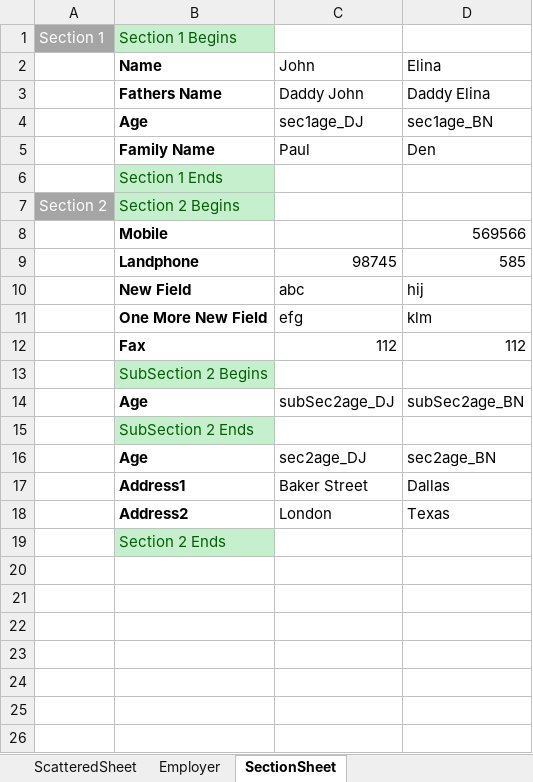
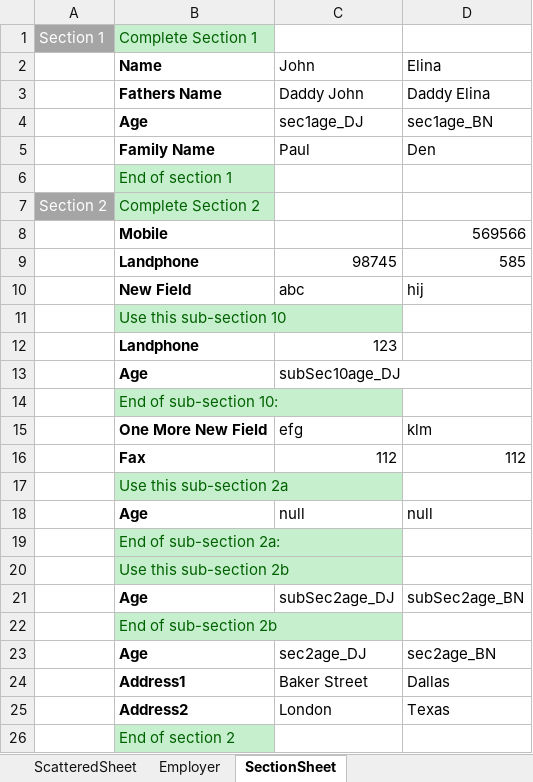
Before and after one commit to salilvnair/excelprocessor, an Excel workbook: src/main/resources/excel/ExcelProcessorTest1.xlsx, sheet SectionSheet, drawn as a sheet; values as stored, in another font and other column widths than the file's, no borders; 1 other sheet too large or unreadable and not compared; addresses are those after the commit; the diff names each change by its address in the sheet, - before the commit and + after, or states it on an @@ line.

Commit message:
Ordered SectionType Vertical Reader with SectionHint to dynamically consider the section header and associate the value if multiple duplicate entries are found

```diff
--- a/src/main/resources/excel/ExcelProcessorTest1.xlsx (sheet SectionSheet)
+++ b/src/main/resources/excel/ExcelProcessorTest1.xlsx (sheet SectionSheet)
-B1: Section 1 Begins
+B1: Complete Section 1
-B6: Section 1 Ends
+B6: End of section 1
-B7: Section 2 Begins
+B7: Complete Section 2
+row 11:  | Use this sub-section 10
+row 12:  | Landphone | 123
+row 13:  | Age | subSec10age_DJ
+row 14:  | End of sub-section 10:
-B17: SubSection 2 Begins
+B17: Use this sub-section 2a
+row 18:  | Age | null | null
+row 19:  | End of sub-section 2a:
+row 20:  | Use this sub-section 2b
-B22: SubSection 2 Ends
+B22: End of sub-section 2b
-B26: Section 2 Ends
+B26: End of section 2
```
Also changed, not shown: 11 other files.
